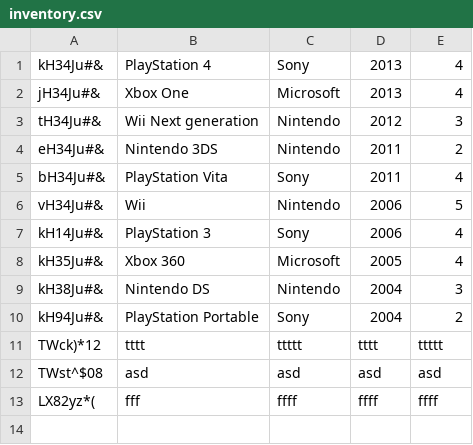
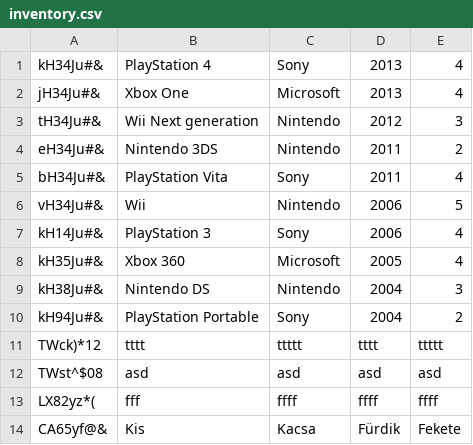
Before and after one commit to AlexaPekar/codecool-pbwp-3rd-tw-lightweight-erp, a CSV file: inventory/inventory.csv, drawn as a sheet.

```diff
--- a/inventory/inventory.csv
+++ b/inventory/inventory.csv
@@ -13 +13,2 @@ TWst^$08;asd;asd;asd;asd
 LX82yz*(;fff;ffff;ffff;ffff
+CA65yf@&;Kis;Kacsa;Fürdik;Fekete
```
Also changed, not shown: 3 other files.
